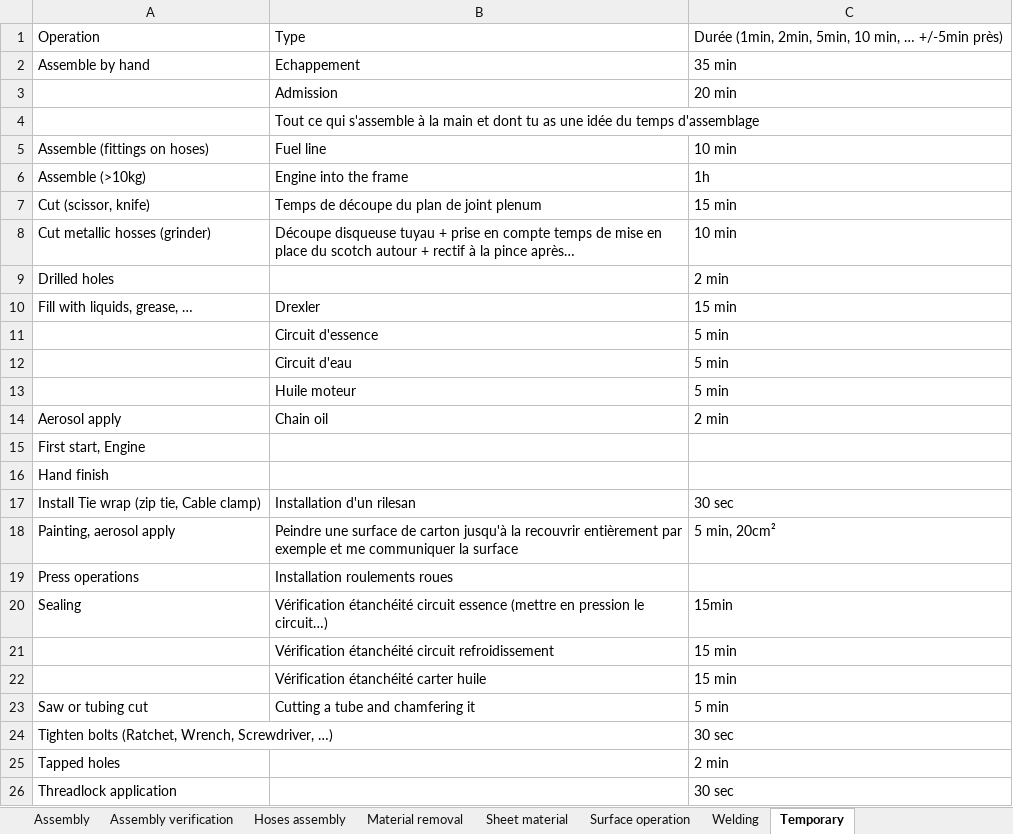
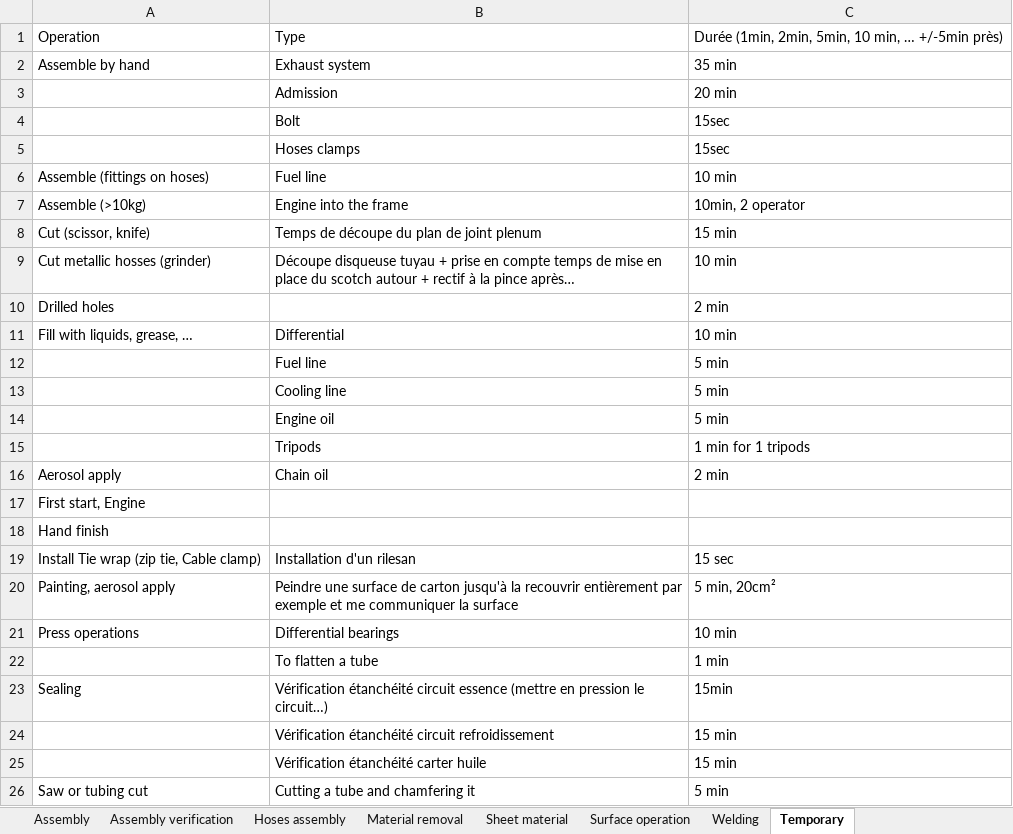
Before and after one commit to EOSCogniton/STUF2019, an Excel workbook: CR - Cost Report/CBOM/Processes_cost.xlsx, sheet Temporary, drawn as a sheet; only a part is shown; the shorter side is filled out with more unchanged rows; values as stored, in another font and other column widths than the file's, no borders; removed rows and columns are numbered as before the commit, all else as after; the diff names each change by its address in the sheet, - before the commit and + after, or states it on an @@ line.

```diff
--- a/CR - Cost Report/CBOM/Processes_cost.xlsx (sheet Temporary)
+++ b/CR - Cost Report/CBOM/Processes_cost.xlsx (sheet Temporary)
-B2: Echappement
+B2: Exhaust system
-row 4:  | Tout ce qui s'assemble à la main et dont tu as une idée du temps d'assemblage
+row 4:  | Bolt | 15sec
+row 5:  | Hoses clamps | 15sec
-C7: 1h
+C7: 10min, 2 operator
-B11: Drexler
+B11: Differential
-C11: 15 min
+C11: 10 min
-B12: Circuit d'essence
+B12: Fuel line
-B13: Circuit d'eau
+B13: Cooling line
-B14: Huile moteur
+B14: Engine oil
+row 15:  | Tripods | 1 min for 1 tripods
-C19: 30 sec
+C19: 15 sec
-row 19: Press operations | Installation roulements roues
+row 21: Press operations | Differential bearings | 10 min
+row 22:  | To flatten a tube | 1 min
```
Also changed, not shown: sheet Assembly, sheet Welding, sheet Hoses assembly, sheet Assembly verification, formulas that keep their value, CR - Cost Report/CBOM/Fastener_cost.xlsx, CR - Cost Report/CBOM/Materials_cost.xlsx, 3 other files.
